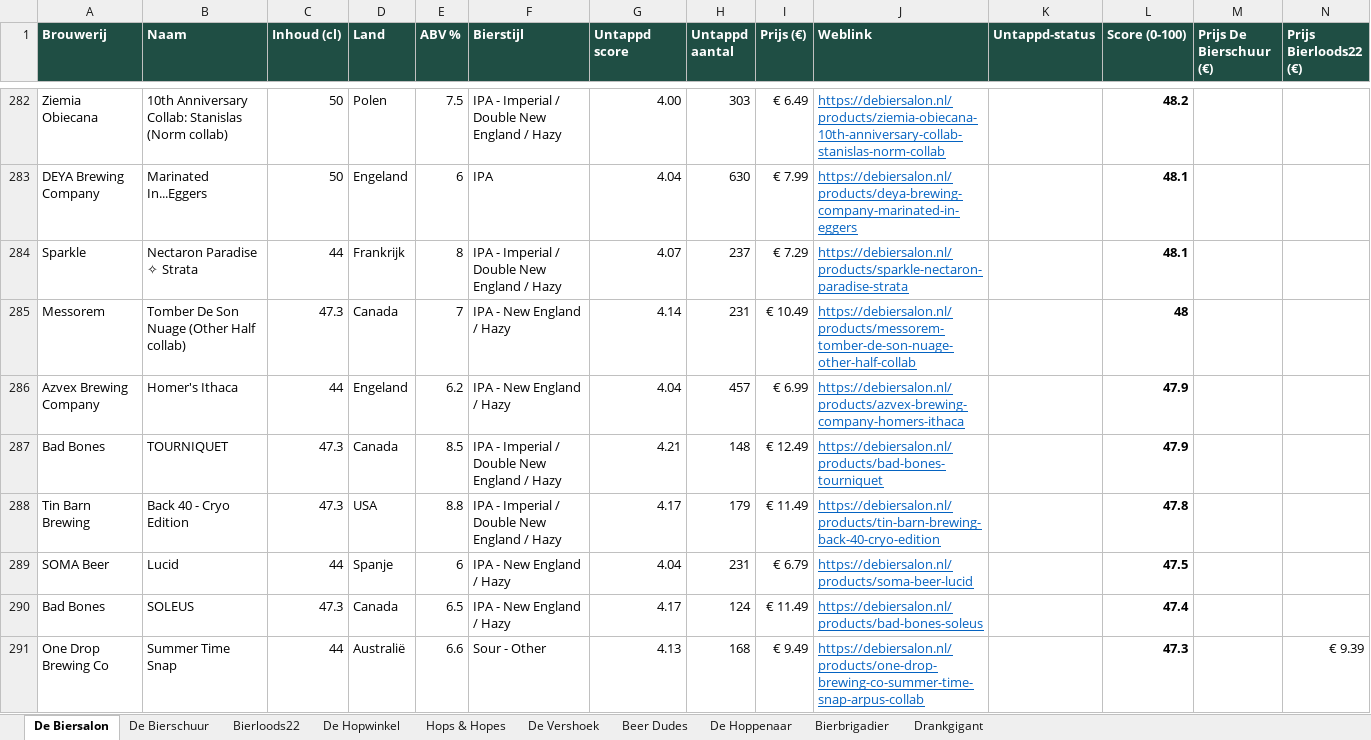
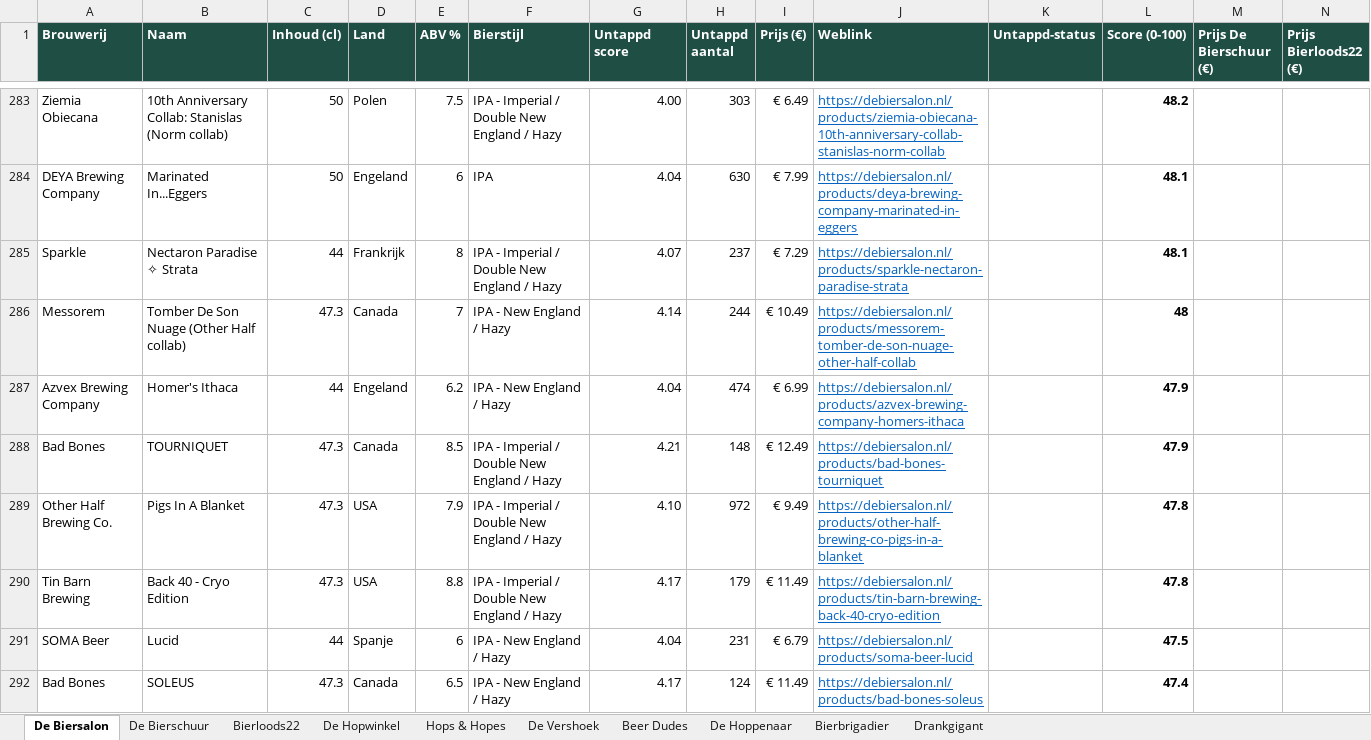
Before and after one commit to RdG-Bier/DeBierScraper, an Excel workbook: docs/bieroverzicht.xlsx, sheet De Biersalon, drawn as a sheet; only a part is shown, gaps mark what is left out; values as stored, in another font and other column widths than the file's, no borders; conditional formats not drawn; removed rows and columns are numbered as before the commit, all else as after; rows hold the shown columns only; the diff covers the shown part only; the diff names each change by its address in the sheet, - before the commit and + after, or states it on an @@ line.

```diff
--- a/docs/bieroverzicht.xlsx (sheet De Biersalon)
+++ b/docs/bieroverzicht.xlsx (sheet De Biersalon)
-H286 (Untappd aantal): 231
+H286 (Untappd aantal): 244
-H287 (Untappd aantal): 457
+H287 (Untappd aantal): 474
+row 289: Other Half Brewing Co. | Pigs In A Blanket | 47.3 | USA | 7.9 | IPA - Imperial / Double New England / Hazy | 4.10 | 972 | € 9.49 | https://debiersalon.nl/products/other-half-brewing-co-pigs-in-a-blanket |  | 47.8
-row 291: One Drop Brewing Co | Summer Time Snap | 44 | Australië | 6.6 | Sour - Other | 4.13 | 168 | € 9.49 | https://debiersalon.nl/products/one-drop-brewing-co-summer-time-snap-arpus-collab |  | 47.3 |  | € 9.39
```
Also changed, not shown: 43 added rows, 44 removed rows and 91 edited cells elsewhere in this sheet, sheet Bierloods22, sheet Hops & Hopes, sheet De Vershoek, sheet De Bierschuur, sheet De Hoppenaar, sheet Bierbrigadier, 3 more sheets, 37 other files.
